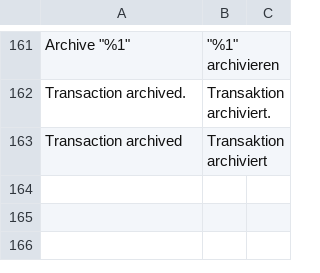
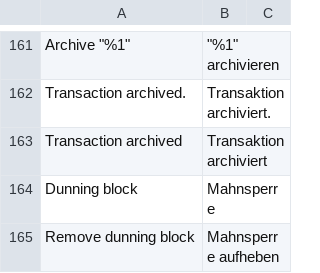
Before and after one commit to 5mehulhelp5/m2-banksync, a CSV file: i18n/de_DE.csv, drawn as a sheet; only a part is shown, gaps mark what is left out.

Commit message:
Block invoices for dunning process

```diff
--- a/i18n/de_DE.csv
+++ b/i18n/de_DE.csv
@@ -163 +163,3 @@ Transaction archived.,Transaktion archiviert.
 Transaction archived,Transaktion archiviert
+Dunning block,Mahnsperre
+Remove dunning block,Mahnsperre aufheben
```
Also changed, not shown: 7 other files.
